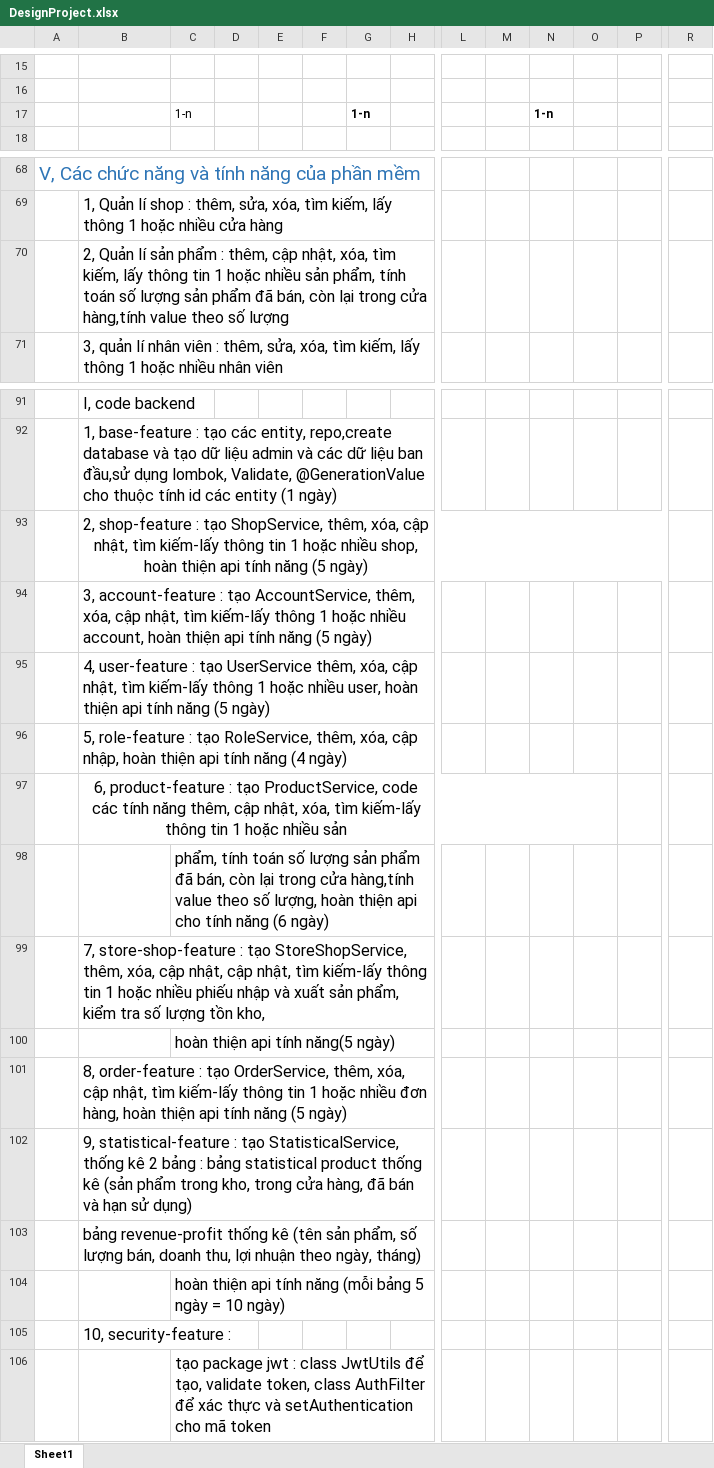
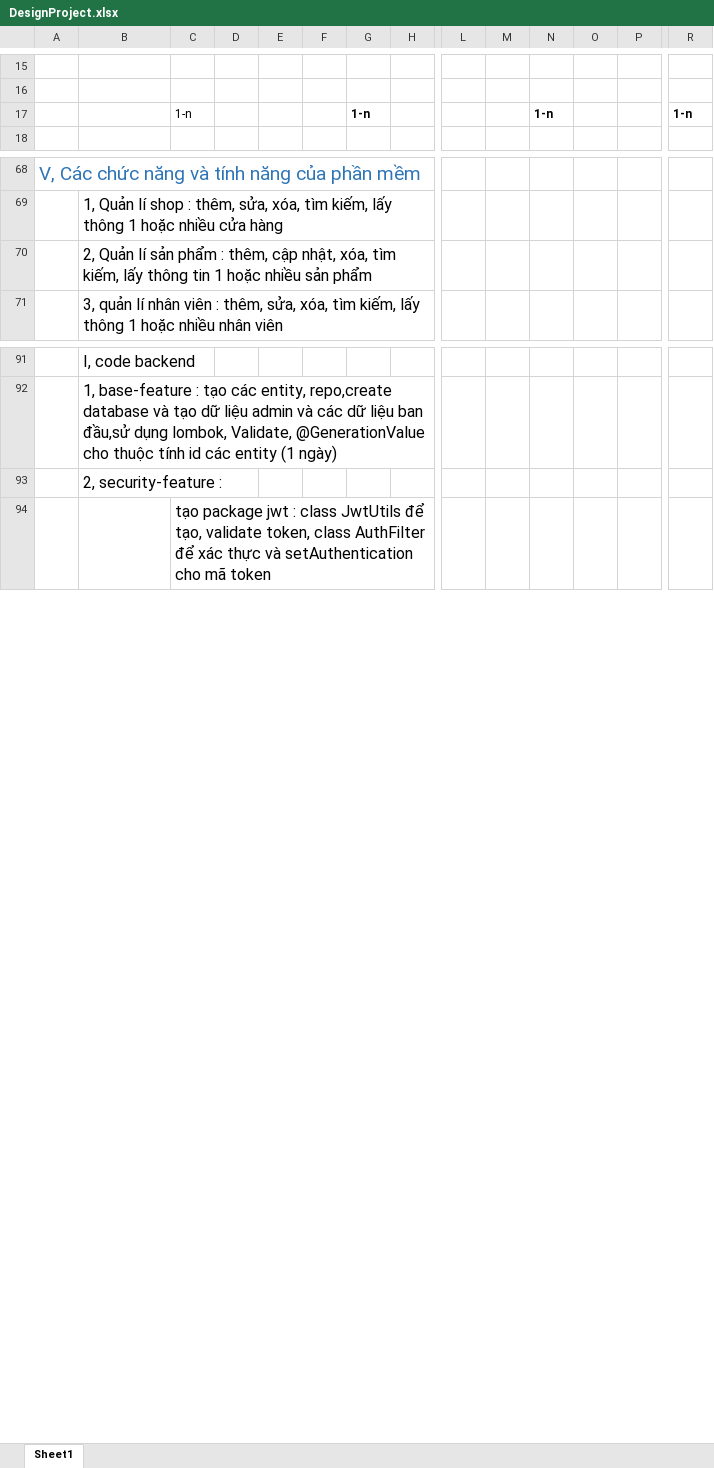
Before and after one commit to nguyenthanhnam1024/ManageShopJava, an Excel workbook: DesignProject.xlsx, sheet Sheet1, drawn as a sheet; only a part is shown, gaps mark what is left out; values as stored, in another font and other column widths than the file's, no borders; charts and pictures not drawn; removed rows and columns are numbered as before the commit, all else as after; rows hold the shown columns only; the diff covers the shown part only; the diff names each change by its address in the sheet, - before the commit and + after, or states it on an @@ line.

Commit message:
fix file design

```diff
--- a/DesignProject.xlsx (sheet Sheet1)
+++ b/DesignProject.xlsx (sheet Sheet1)
-R17: (empty)
+R17: 1-n
-B70: …nhiều sản phẩm, tính toán số lượng sản phẩm đã bán, còn lại trong cửa hàng,tính value theo số lượng
+B70: …nhiều sản phẩm
-B93: 2, shop-feature : tạo ShopService, thêm, xóa, cập nhật, tìm kiếm-lấy thông tin 1 hoặc nhiều shop, hoàn thiện api tính năng (5 ngày)
+B93: 2, security-feature :
-B93 alignment: center
+B93 alignment: left
-B93:P93 merged
-row 94:  | 3, account-feature : tạo AccountService, thêm, xóa, cập nhật, tìm kiếm-lấy thông 1 hoặc nhiều account, hoàn thiện api tính năng (5 ngày)
-row 95:  | 4, user-feature : tạo UserService thêm, xóa, cập nhật, tìm kiếm-lấy thông 1 hoặc nhiều user, hoàn thiện api tính năng (5 ngày)
-row 96:  | 5, role-feature : tạo RoleService, thêm, xóa, cập nhập, hoàn thiện api tính năng (4 ngày)
-row 97:  | 6, product-feature : tạo ProductService, code các tính năng thêm, cập nhật, xóa, tìm kiếm-lấy thông tin 1 hoặc nhiều sản
-row 98:  |  | phẩm, tính toán số lượng sản phẩm đã bán, còn lại trong cửa hàng,tính value theo số lượng, hoàn thiện api cho tính năng (6 ngày)
-row 99:  | 7, store-shop-feature : tạo StoreShopService, thêm, xóa, cập nhật, cập nhật, tìm kiếm-lấy thông tin 1 hoặc nhiều phiếu nhập và xuất sản phẩm, kiểm tra số lượng tồn kho,
@@ row 100 moved to row 106: hoàn thiện api tính năng(5 ngày) @@
-row 101:  | 8, order-feature : tạo OrderService, thêm, xóa, cập nhật, tìm kiếm-lấy thông tin 1 hoặc nhiều đơn hàng, hoàn thiện api tính năng (5 ngày)
-row 102:  | 9, statistical-feature : tạo StatisticalService, thống kê 2 bảng : bảng statistical product thống kê (sản phẩm trong kho, trong cửa hàng, đã bán và hạn sử dụng)
@@ row 103 moved to row 109: bảng revenue-profit thống kê (tên sản ph… @@
@@ row 104 moved to row 110: hoàn thiện api tính năng (mỗi bảng 5 ngà… @@
-row 105:  | 10, security-feature :
```
Also changed, not shown: 10 added rows elsewhere in this sheet, charts or pictures.
